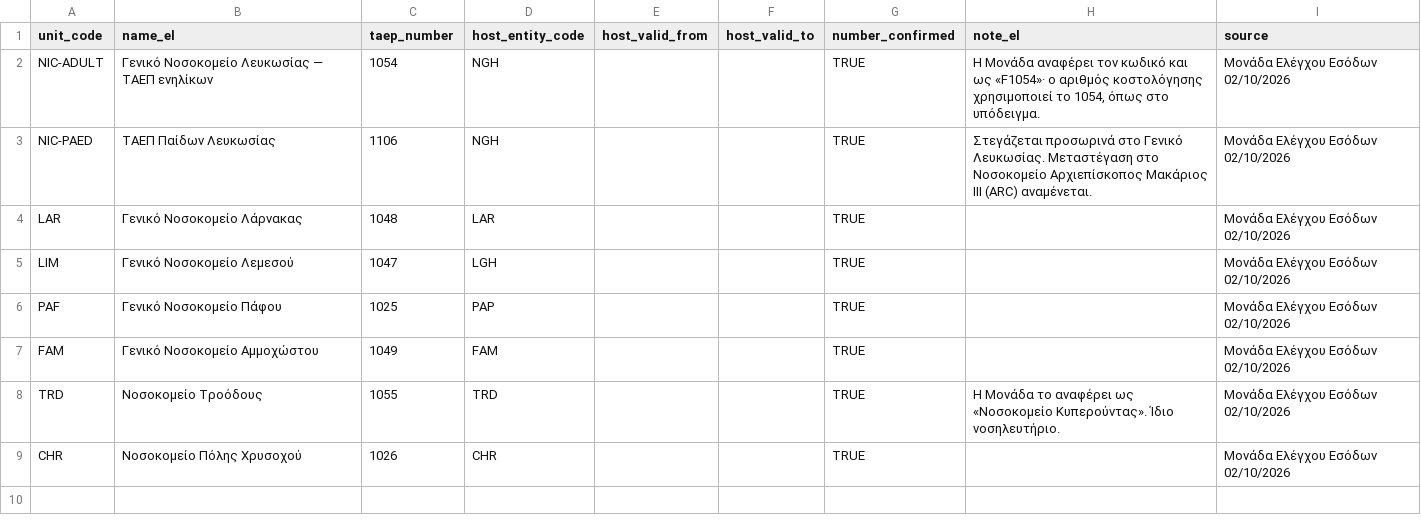
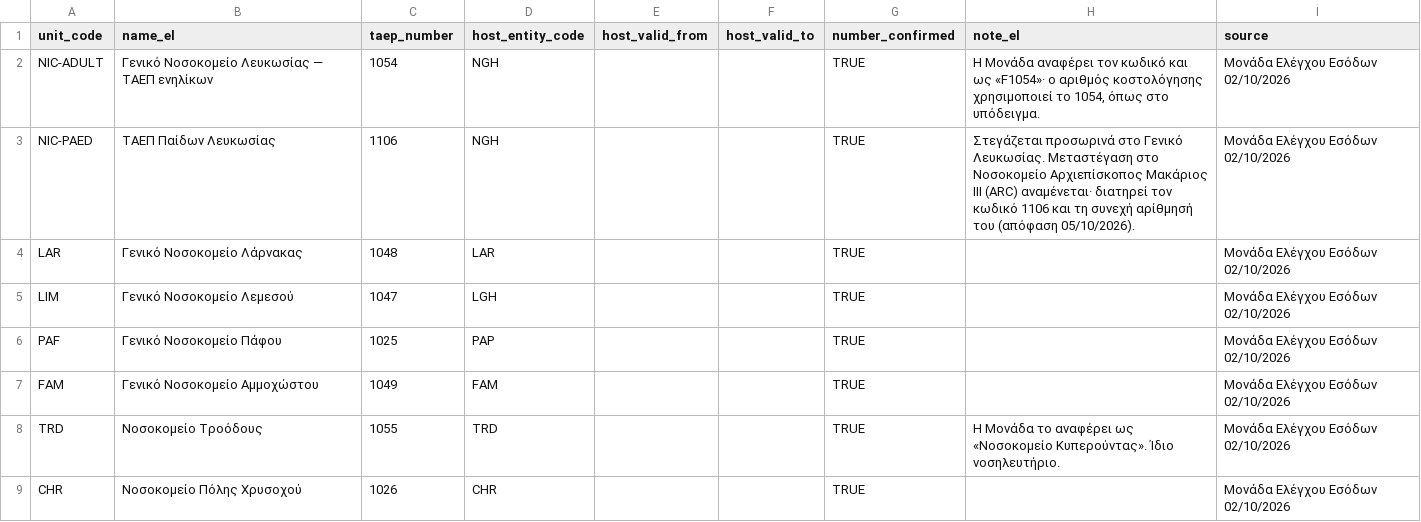
Before and after one commit to msouzou-debug/marsou, a CSV file: seed/taep_units.csv, drawn as a sheet.

```diff
--- a/seed/taep_units.csv
+++ b/seed/taep_units.csv
@@ -2,3 +2,3 @@ unit_code,name_el,taep_number,host_entity_code,host_valid_from,host_valid_to,num
 NIC-ADULT,Γενικό Νοσοκομείο Λευκωσίας — ΤΑΕΠ ενηλίκων,1054,NGH,,,TRUE,"Η Μονάδα αναφέρει τον κωδικό και ως «F1054»· ο αριθμός κοστολόγησης χρησιμοποιεί το 1054, όπως στο υπόδειγμα.",Μονάδα Ελέγχου Εσόδων 02/10/2026
-NIC-PAED,ΤΑΕΠ Παίδων Λευκωσίας,1106,NGH,,,TRUE,Στεγάζεται προσωρινά στο Γενικό Λευκωσίας. Μεταστέγαση στο Νοσοκομείο Αρχιεπίσκοπος Μακάριος ΙΙΙ (ARC) αναμένεται.,Μονάδα Ελέγχου Εσόδων 02/10/2026
+NIC-PAED,ΤΑΕΠ Παίδων Λευκωσίας,1106,NGH,,,TRUE,Στεγάζεται προσωρινά στο Γενικό Λευκωσίας. Μεταστέγαση στο Νοσοκομείο Αρχιεπίσκοπος Μακάριος ΙΙΙ (ARC) αναμένεται· διατηρεί τον κωδικό 1106 και τη συνεχή αρίθμησή του (απόφαση 05/10/2026).,Μονάδα Ελέγχου Εσόδων 02/10/2026
 LAR,Γενικό Νοσοκομείο Λάρνακας,1048,LAR,,,TRUE,,Μονάδα Ελέγχου Εσόδων 02/10/2026
```
Also changed, not shown: 5 other files.
